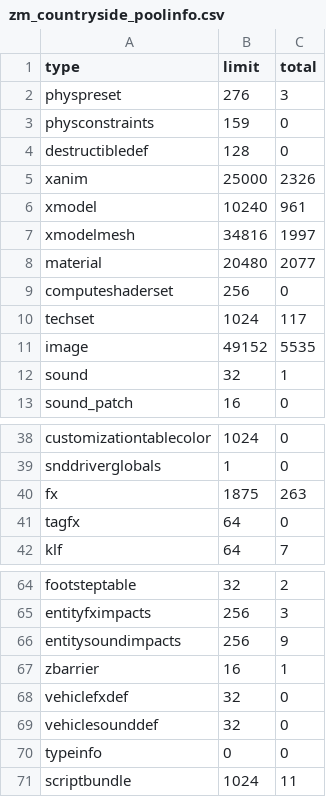
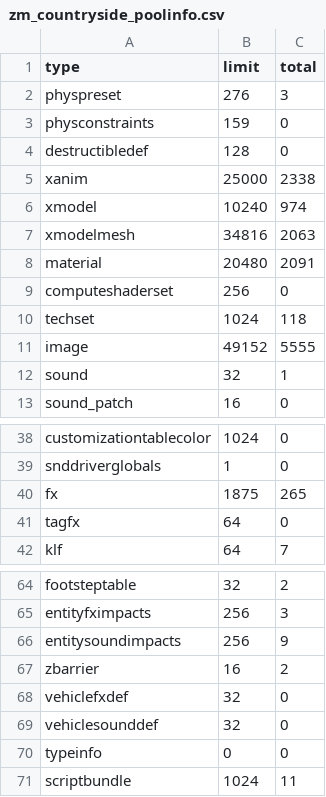
Before and after one commit to ColDog5044/zm_countryside, a CSV file: zone_source/all/assetinfo/zm_countryside_poolinfo.csv, drawn as a sheet; only a part is shown, gaps mark what is left out.

```diff
--- a/zone_source/all/assetinfo/zm_countryside_poolinfo.csv
+++ b/zone_source/all/assetinfo/zm_countryside_poolinfo.csv
@@ -4,9 +4,9 @@ physconstraints,159,0
 destructibledef,128,0
-xanim,25000,2326
-xmodel,10240,961
-xmodelmesh,34816,1997
-material,20480,2077
+xanim,25000,2338
+xmodel,10240,974
+xmodelmesh,34816,2063
+material,20480,2091
 computeshaderset,256,0
-techset,1024,117
-image,49152,5535
+techset,1024,118
+image,49152,5555
 sound,32,1
@@ -39,3 +39,3 @@ customizationtablecolor,1024,0
 snddriverglobals,1,0
-fx,1875,263
+fx,1875,265
 tagfx,64,0
@@ -66,3 +66,3 @@ entityfximpacts,256,3
 entitysoundimpacts,256,9
-zbarrier,16,1
+zbarrier,16,2
 vehiclefxdef,32,0
```
Also changed, not shown: zone_source/all/assetinfo/zm_countryside_bulletreport.csv, zone_source/all/assetinfo/zm_countryside_xmodel.csv, 9 other files.
